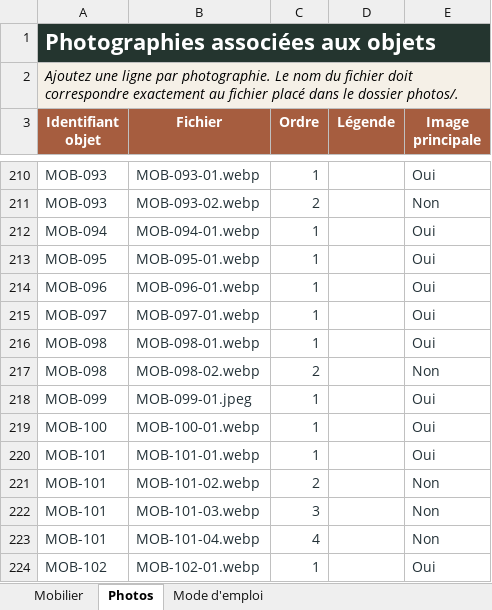
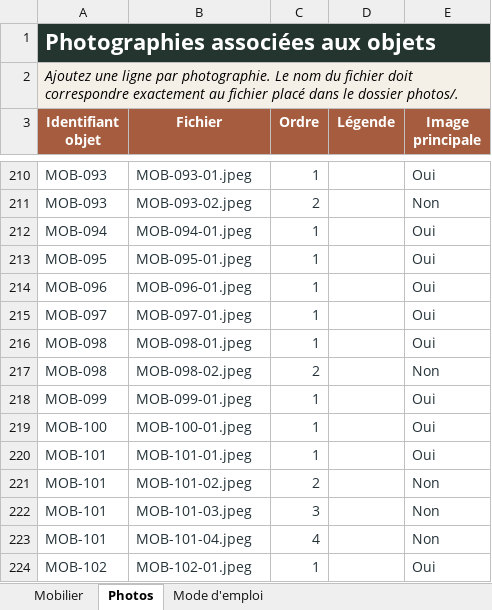
Before and after one commit to nicocoquet/emeleta, an Excel workbook: inventaire_mobilier.xlsx, sheet Photos, drawn as a sheet; only a part is shown, gaps mark what is left out; values as stored, in another font and other column widths than the file's, no borders; table styles not drawn; the diff covers the shown part only; the diff names each change by its address in the sheet, - before the commit and + after, or states it on an @@ line.

```diff
--- a/inventaire_mobilier.xlsx (sheet Photos)
+++ b/inventaire_mobilier.xlsx (sheet Photos)
-B210 (Fichier): MOB-093-01.webp
+B210 (Fichier): MOB-093-01.jpeg
-B211 (Fichier): MOB-093-02.webp
+B211 (Fichier): MOB-093-02.jpeg
-B212 (Fichier): MOB-094-01.webp
+B212 (Fichier): MOB-094-01.jpeg
-B213 (Fichier): MOB-095-01.webp
+B213 (Fichier): MOB-095-01.jpeg
-B214 (Fichier): MOB-096-01.webp
+B214 (Fichier): MOB-096-01.jpeg
-B215 (Fichier): MOB-097-01.webp
+B215 (Fichier): MOB-097-01.jpeg
-B216 (Fichier): MOB-098-01.webp
+B216 (Fichier): MOB-098-01.jpeg
-B217 (Fichier): MOB-098-02.webp
+B217 (Fichier): MOB-098-02.jpeg
-B219 (Fichier): MOB-100-01.webp
+B219 (Fichier): MOB-100-01.jpeg
-B220 (Fichier): MOB-101-01.webp
+B220 (Fichier): MOB-101-01.jpeg
-B221 (Fichier): MOB-101-02.webp
+B221 (Fichier): MOB-101-02.jpeg
-B222 (Fichier): MOB-101-03.webp
+B222 (Fichier): MOB-101-03.jpeg
-B223 (Fichier): MOB-101-04.webp
+B223 (Fichier): MOB-101-04.jpeg
-B224 (Fichier): MOB-102-01.webp
+B224 (Fichier): MOB-102-01.jpeg
```
Also changed, not shown: 25 edited cells elsewhere in this sheet, sheet Mobilier.
